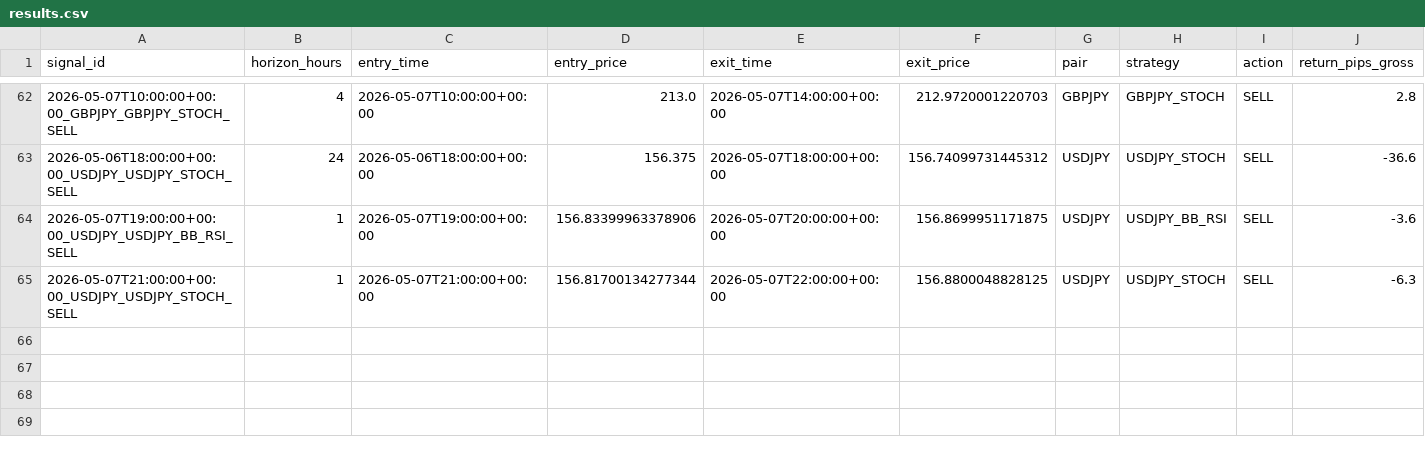
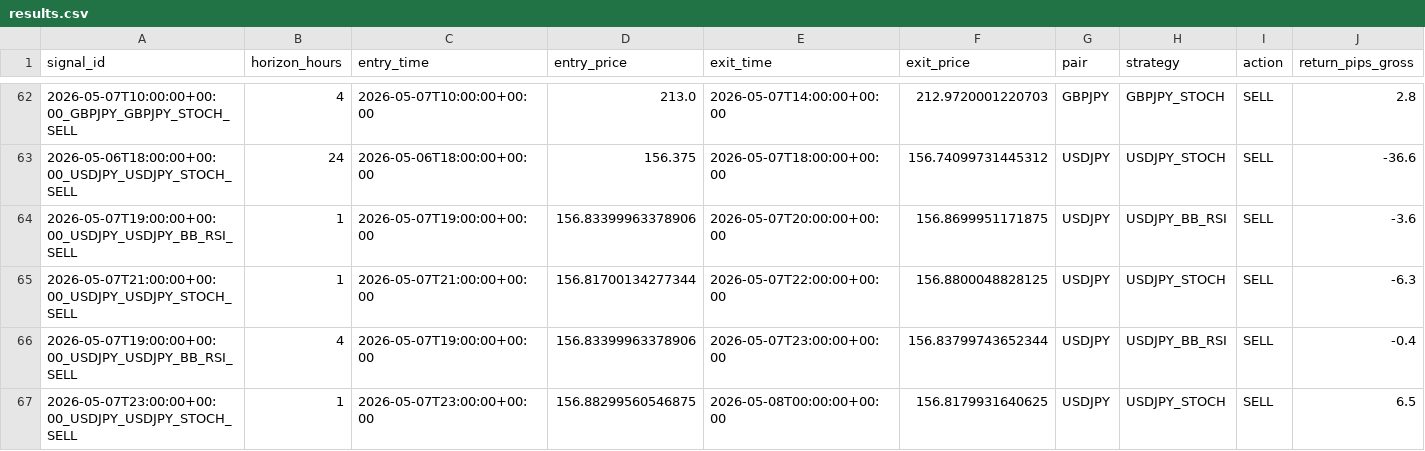
Before and after one commit to ichikawa27/fx-signals, a CSV file: logs/results.csv, drawn as a sheet; only a part is shown, gaps mark what is left out; rows hold the shown columns only; the diff names each change by its address in the sheet, - before the commit and + after, or states it on an @@ line.

```diff
--- a/logs/results.csv
+++ b/logs/results.csv
+row 66: 2026-05-07T19:00:00+00:00_USDJPY_USDJPY_BB_RSI_SELL | 4 | 2026-05-07T19:00:00+00:00 | 156.83399963378906 | 2026-05-07T23:00:00+00:00 | 156.83799743652344 | USDJPY | USDJPY_BB_RSI | SELL | -0.4
+row 67: 2026-05-07T23:00:00+00:00_USDJPY_USDJPY_STOCH_SELL | 1 | 2026-05-07T23:00:00+00:00 | 156.88299560546875 | 2026-05-08T00:00:00+00:00 | 156.8179931640625 | USDJPY | USDJPY_STOCH | SELL | 6.5
```
